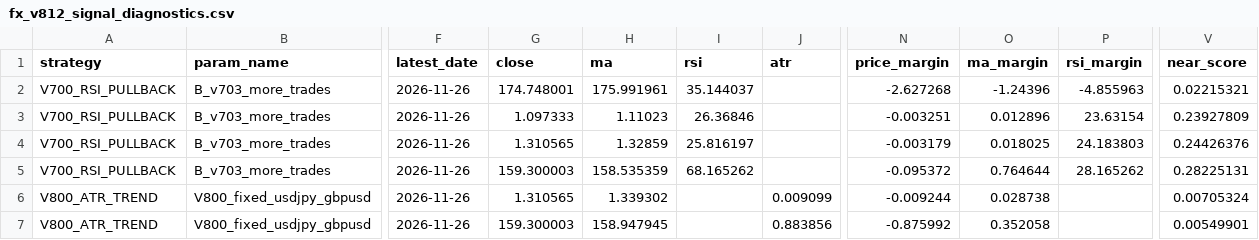
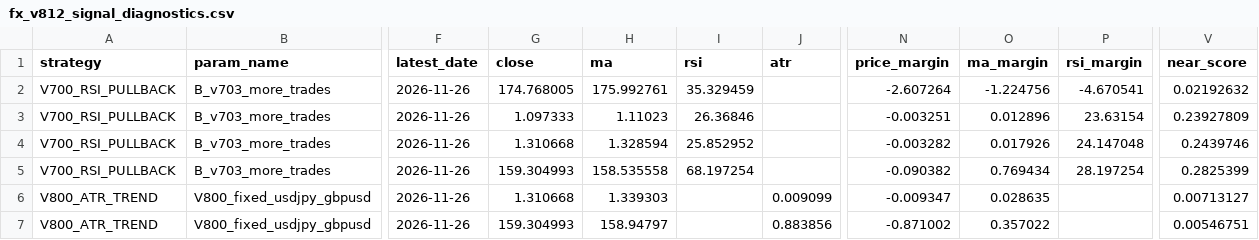
Before and after one commit to pengin01/Fx-Trade-System, a CSV file: fx_v812_signal_diagnostics.csv, drawn as a sheet; only a part is shown, gaps mark what is left out; the diff names each change by its address in the sheet, - before the commit and + after, or states it on an @@ line.

```diff
--- a/fx_v812_signal_diagnostics.csv
+++ b/fx_v812_signal_diagnostics.csv
-G2 (close): 174.748001
+G2 (close): 174.768005
-H2 (ma): 175.991961
+H2 (ma): 175.992761
-I2 (rsi): 35.144037
+I2 (rsi): 35.329459
-N2 (price_margin): -2.627268
+N2 (price_margin): -2.607264
-O2 (ma_margin): -1.24396
+O2 (ma_margin): -1.224756
-P2 (rsi_margin): -4.855963
+P2 (rsi_margin): -4.670541
-V2 (near_score): 0.02215321
+V2 (near_score): 0.02192632
-G4 (close): 1.310565
+G4 (close): 1.310668
-H4 (ma): 1.32859
+H4 (ma): 1.328594
-I4 (rsi): 25.816197
+I4 (rsi): 25.852952
-N4 (price_margin): -0.003179
+N4 (price_margin): -0.003282
-O4 (ma_margin): 0.018025
+O4 (ma_margin): 0.017926
-P4 (rsi_margin): 24.183803
+P4 (rsi_margin): 24.147048
-V4 (near_score): 0.24426376
+V4 (near_score): 0.2439746
-G5 (close): 159.300003
+G5 (close): 159.304993
-H5 (ma): 158.535359
+H5 (ma): 158.535558
-I5 (rsi): 68.165262
+I5 (rsi): 68.197254
-N5 (price_margin): -0.095372
+N5 (price_margin): -0.090382
-O5 (ma_margin): 0.764644
+O5 (ma_margin): 0.769434
-P5 (rsi_margin): 28.165262
+P5 (rsi_margin): 28.197254
-V5 (near_score): 0.28225131
+V5 (near_score): 0.2825399
-G6 (close): 1.310565
+G6 (close): 1.310668
-H6 (ma): 1.339302
+H6 (ma): 1.339303
-N6 (price_margin): -0.009244
+N6 (price_margin): -0.009347
-O6 (ma_margin): 0.028738
+O6 (ma_margin): 0.028635
-V6 (near_score): 0.00705324
+V6 (near_score): 0.00713127
-G7 (close): 159.300003
+G7 (close): 159.304993
-H7 (ma): 158.947945
+H7 (ma): 158.94797
-N7 (price_margin): -0.875992
+N7 (price_margin): -0.871002
-O7 (ma_margin): 0.352058
+O7 (ma_margin): 0.357022
-V7 (near_score): 0.00549901
+V7 (near_score): 0.00546751
```
Also changed, not shown: fx_v811_equity.csv, 3 other files.
